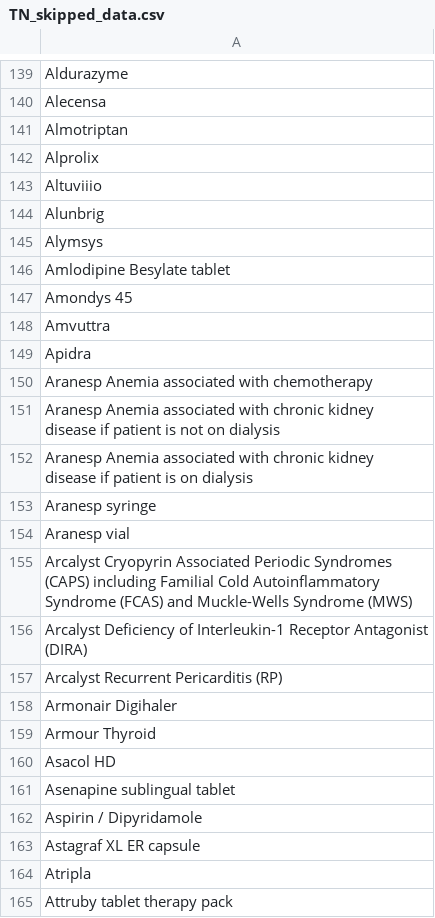
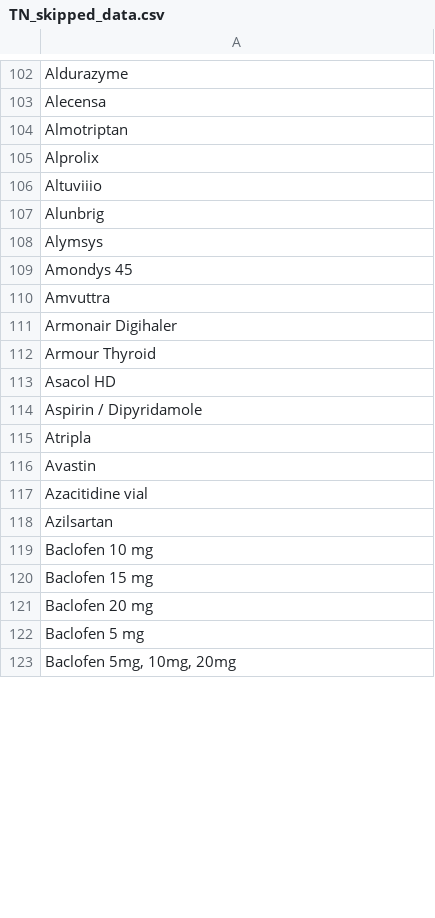
Before and after one commit to hgarrison-artia/PDL_Scraper, a CSV file: TN/TN_skipped_data.csv, drawn as a sheet; only a part is shown, gaps mark what is left out; the shorter side is filled out with more unchanged rows; removed rows and columns are numbered as before the commit, all else as after; the diff covers the shown part only; the diff names each change by its address in the sheet, - before the commit and + after, or states it on an @@ line.

```diff
--- a/TN/TN_skipped_data.csv
+++ b/TN/TN_skipped_data.csv
-row 146: Amlodipine Besylate tablet
-row 149: Apidra
-row 150: Aranesp Anemia associated with chemotherapy
-row 151: Aranesp Anemia associated with chronic kidney disease if patient is not on dialysis
-row 152: Aranesp Anemia associated with chronic kidney disease if patient is on dialysis
-row 153: Aranesp syringe
-row 154: Aranesp vial
-row 155: Arcalyst Cryopyrin Associated Periodic Syndromes (CAPS) including Familial Cold Autoinflammatory Syndrome (FCAS) and Muckle-Wells Syndrome (MWS)
-row 156: Arcalyst Deficiency of Interleukin-1 Receptor Antagonist (DIRA)
-row 157: Arcalyst Recurrent Pericarditis (RP)
-row 161: Asenapine sublingual tablet
-row 163: Astagraf XL ER capsule
-row 165: Attruby tablet therapy pack
```
Also changed, not shown: 129 added rows and 48 removed rows elsewhere in this file, 3 other files.
